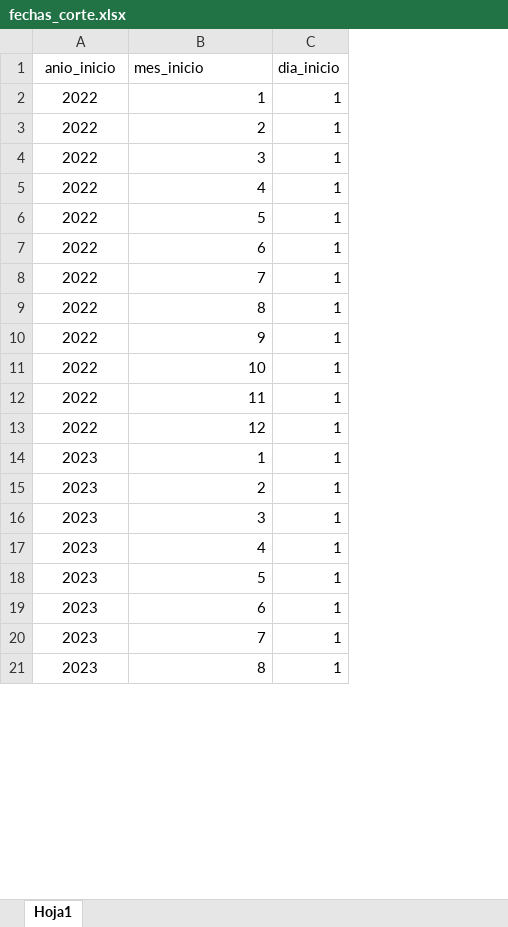
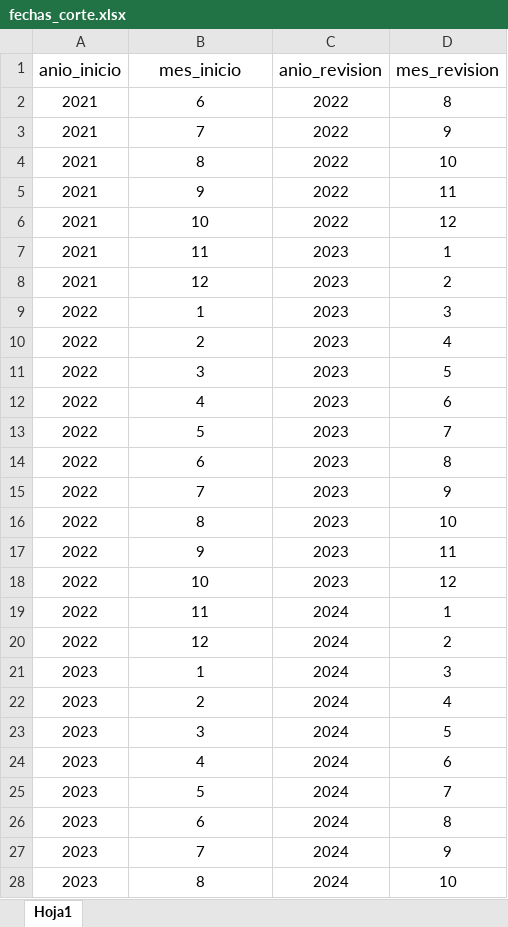
Before and after one commit to ivanachen1/FACOEP, an Excel workbook: DBA/Reportes BI/2021/Matriz de Clientes/fechas_corte.xlsx, sheet Hoja1, drawn as a sheet; only a part is shown; values as stored, in another font and other column widths than the file's, no borders; removed rows and columns are numbered as before the commit, all else as after; the diff covers the shown part only; the diff names each change by its address in the sheet, - before the commit and + after, or states it on an @@ line.

Commit message:
Matriz de Clientes Sin Cuenta Publica

```diff
--- a/DBA/Reportes BI/2021/Matriz de Clientes/fechas_corte.xlsx (sheet Hoja1)
+++ b/DBA/Reportes BI/2021/Matriz de Clientes/fechas_corte.xlsx (sheet Hoja1)
-column C (dia_inicio), rows 2-21: all 1
+column C (anio_revision), rows 9-28: 2023 | 2023 | 2023 | 2023 | 2023 | 2023 | 2023 | 2023 | 2023 | 2023 | 2024 | 2024 | 2024 | 2024 | 2024 | 2024 | 2024 | 2024 | 2024 | 2024
+column D (mes_revision), rows 9-28: 3 | 4 | 5 | 6 | 7 | 8 | 9 | 10 | 11 | 12 | 1 | 2 | 3 | 4 | 5 | 6 | 7 | 8 | 9 | 10
@@ A1:B1 text size: larger @@
-B1 alignment: left
+B1 alignment: center
+row 2: 2021 | 6 | 2022 | 8
+row 3: 2021 | 7 | 2022 | 9
+row 4: 2021 | 8 | 2022 | 10
+row 5: 2021 | 9 | 2022 | 11
+row 6: 2021 | 10 | 2022 | 12
+row 7: 2021 | 11 | 2023 | 1
+row 8: 2021 | 12 | 2023 | 2
-B9:B28 alignment: right
+B9:B28 alignment: center
```
Also changed, not shown: 24 added rows and cell formats elsewhere in this sheet, 7 other files.
